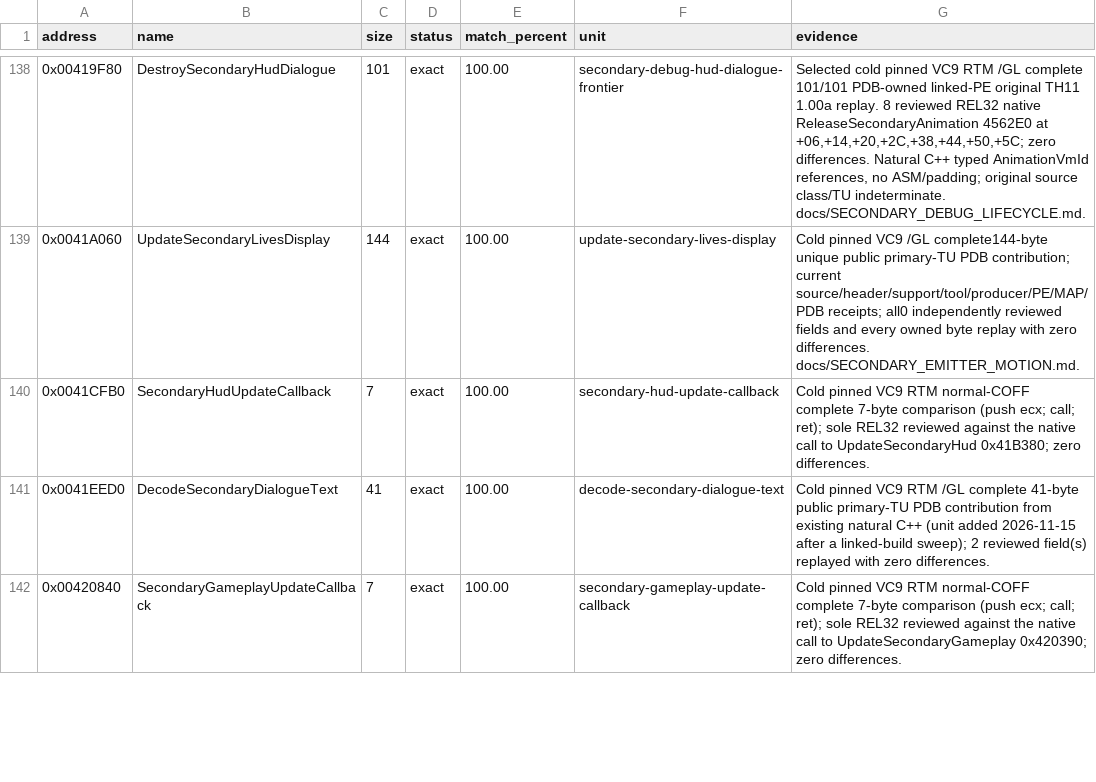
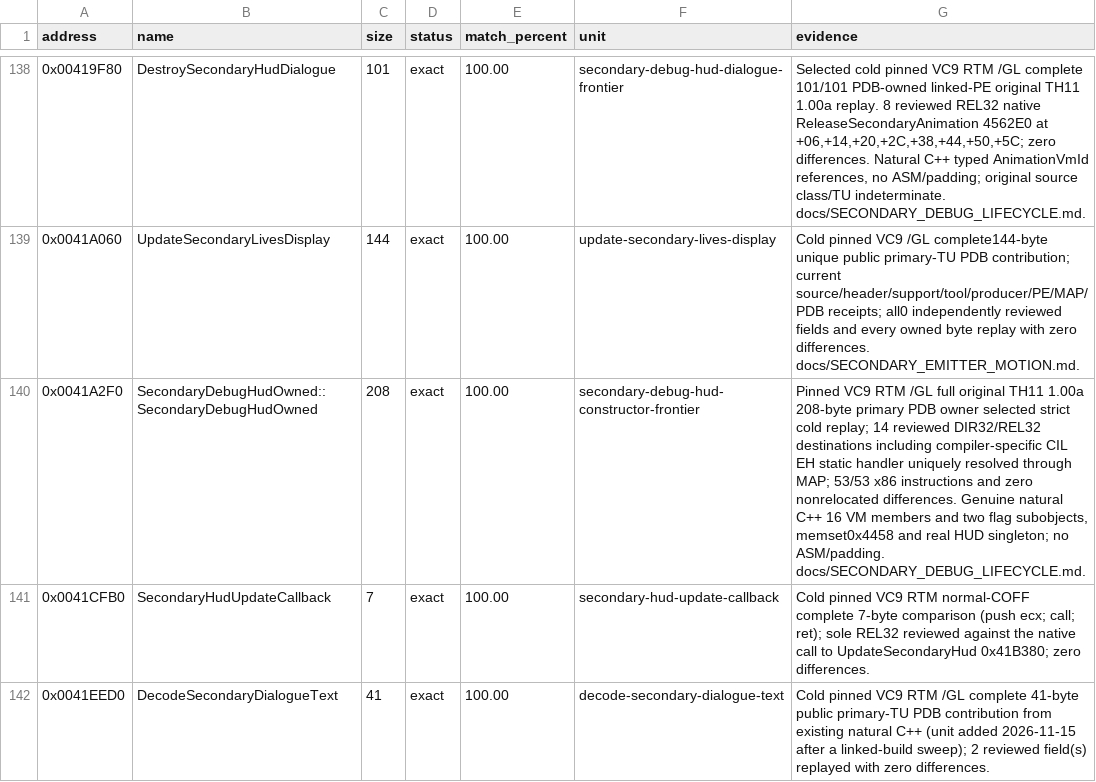
Before and after one commit to N0zoM1z0/th11, a CSV file: config/matches.csv, drawn as a sheet; only a part is shown, gaps mark what is left out; the shorter side is filled out with more unchanged rows.

Commit message:
gpt-web: prove exact 208-byte HUD owner constructor

```diff
--- a/config/matches.csv
+++ b/config/matches.csv
@@ -139,2 +139,3 @@ address,name,size,status,match_percent,unit,evidence
 0x0041A060,UpdateSecondaryLivesDisplay,144,exact,100.00,update-secondary-lives-display,Cold pinned VC9 /GL complete144-byte unique public primary-TU PDB contribution; current source/header/support/tool/producer/PE/MAP/PDB receipts; all0 independently reviewed fields and every owned byte replay with zero differences. docs/SECONDARY_EMITTER_MOTION.md.
+0x0041A2F0,SecondaryDebugHudOwned::SecondaryDebugHudOwned,208,exact,100.00,secondary-debug-hud-constructor-frontier,"Pinned VC9 RTM /GL full original TH11 1.00a 208-byte primary PDB owner selected strict cold replay; 14 reviewed DIR32/REL32 destinations including compiler-specific CIL EH static handler uniquely resolved through MAP; 53/53 x86 instructions and zero nonrelocated differences. Genuine natural C++ 16 VM members and two flag subobjects, memset0x4458 and real HUD singleton; no ASM/padding. docs/SECONDARY_DEBUG_LIFECYCLE.md."
 0x0041CFB0,SecondaryHudUpdateCallback,7,exact,100.00,secondary-hud-update-callback,Cold pinned VC9 RTM normal-COFF complete 7-byte comparison (push ecx; call; ret); sole REL32 reviewed against the native call to UpdateSecondaryHud 0x41B380; zero differences.
```
Also changed, not shown: config/function-boundaries.csv, config/function-origins.csv, 9 other files.
